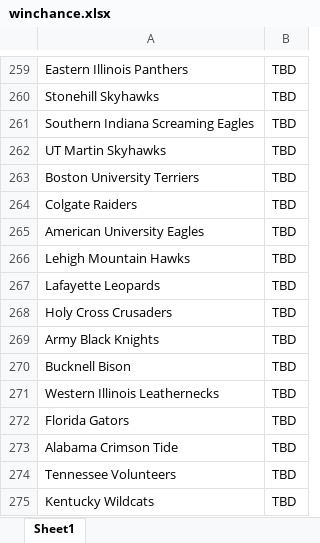
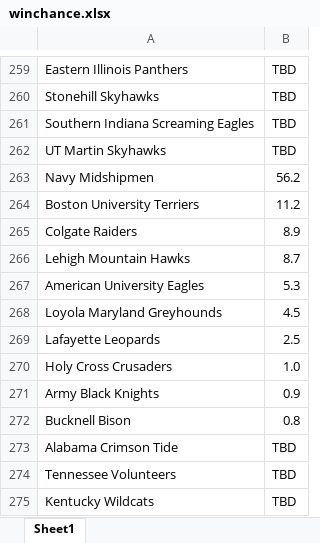
Before and after one commit to AEIRatings/aeiratings.github.io, an Excel workbook: data/winchance.xlsx, sheet Sheet1, drawn as a sheet; only a part is shown, gaps mark what is left out; values as stored, in another font and other column widths than the file's, no borders; charts and pictures not drawn; removed rows and columns are numbered as before the commit, all else as after; the diff names each change by its address in the sheet, - before the commit and + after, or states it on an @@ line.

Commit message:
Add files via upload

```diff
--- a/data/winchance.xlsx (sheet Sheet1)
+++ b/data/winchance.xlsx (sheet Sheet1)
+row 263: Navy Midshipmen | 56.2
-B264: TBD
+B264: 11.2
-B265: TBD
+B265: 8.9
-row 265: American University Eagles | TBD
-B266: TBD
+B266: 8.7
+row 267: American University Eagles | 5.3
+row 268: Loyola Maryland Greyhounds | 4.5
-B269: TBD
+B269: 2.5
-B270: TBD
+B270: 1.0
-B271: TBD
+B271: 0.9
-B272: TBD
+B272: 0.8
-row 271: Western Illinois Leathernecks | TBD
-row 272: Florida Gators | TBD
```
